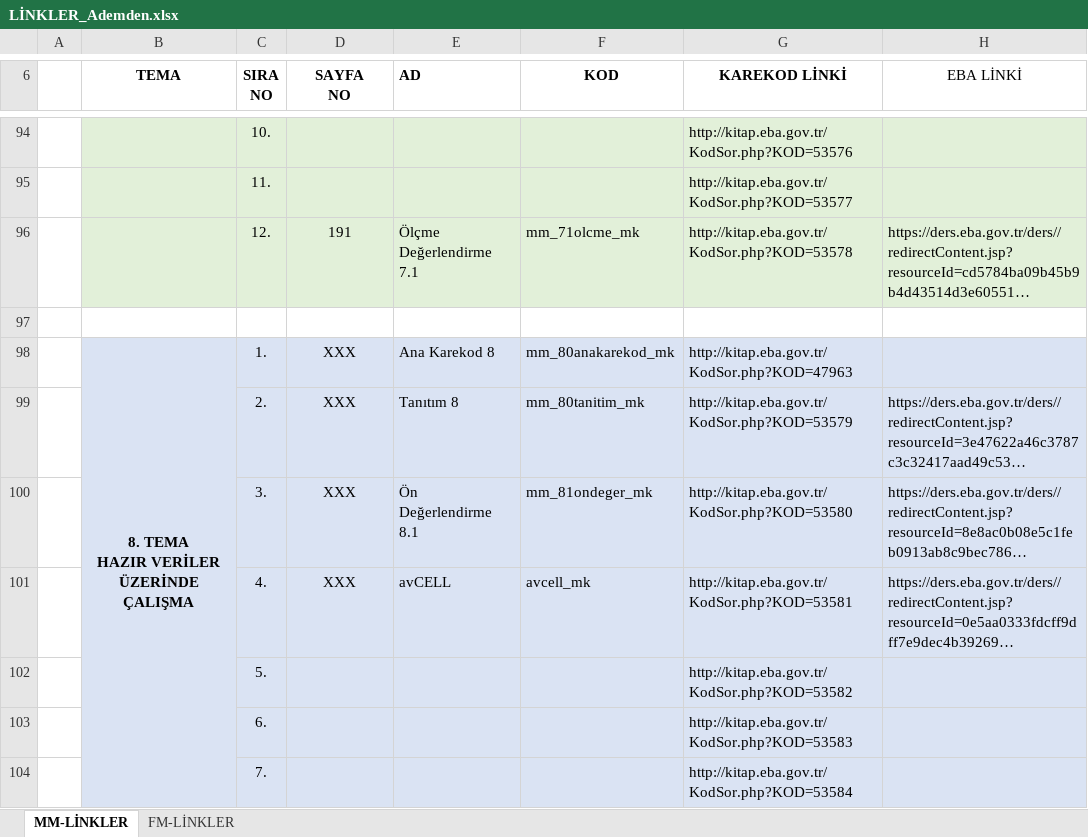
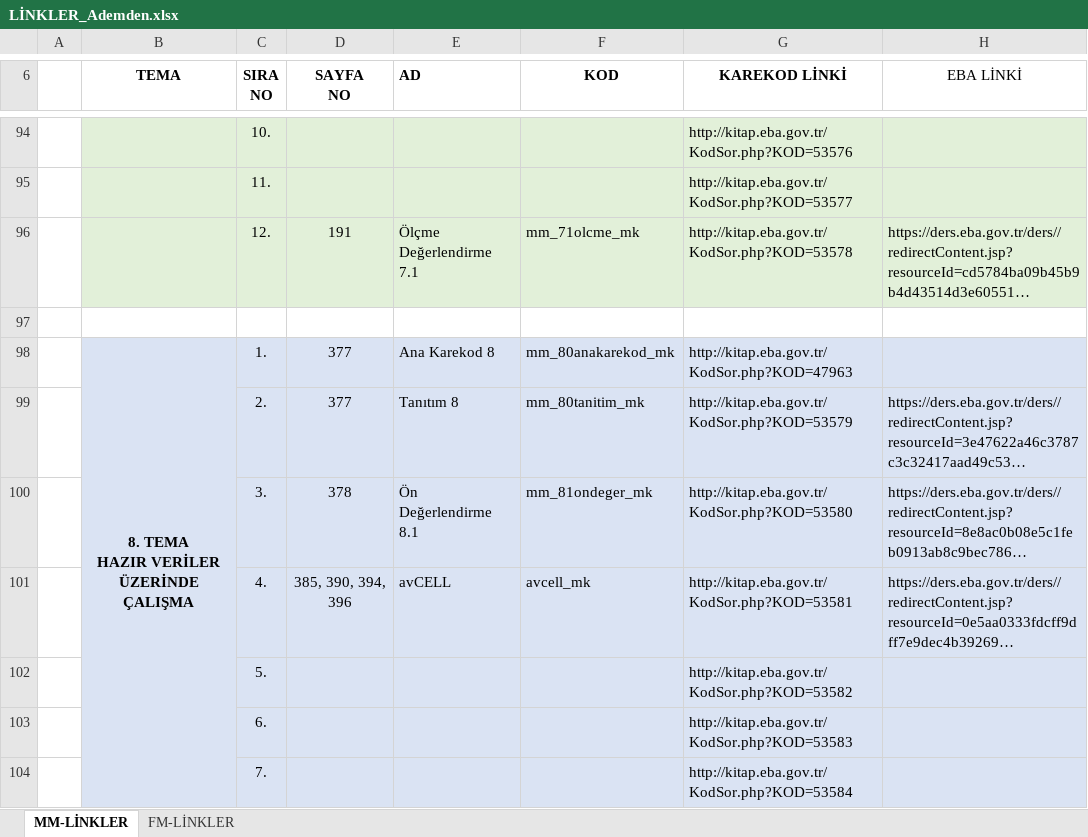
Before and after one commit to 200709078/kitapGeomatikler, an Excel workbook: LİNKLER_Ademden.xlsx, sheet MM-LİNKLER, drawn as a sheet; only a part is shown, gaps mark what is left out; long unchanged cells end in …; values as stored, in another font and other column widths than the file's, no borders; the diff covers the shown part only; the diff names each change by its address in the sheet, - before the commit and + after, or states it on an @@ line.

```diff
--- a/LİNKLER_Ademden.xlsx (sheet MM-LİNKLER)
+++ b/LİNKLER_Ademden.xlsx (sheet MM-LİNKLER)
-D98:D99 (SAYFA NO): XXX
+D98:D99 (SAYFA NO): 377
-D100 (SAYFA NO): XXX
+D100 (SAYFA NO): 378
-D101 (SAYFA NO): XXX
+D101 (SAYFA NO): 385, 390, 394, 396
```
Also changed, not shown: 5 edited cells and cell formats elsewhere in this sheet, 55 other files.
